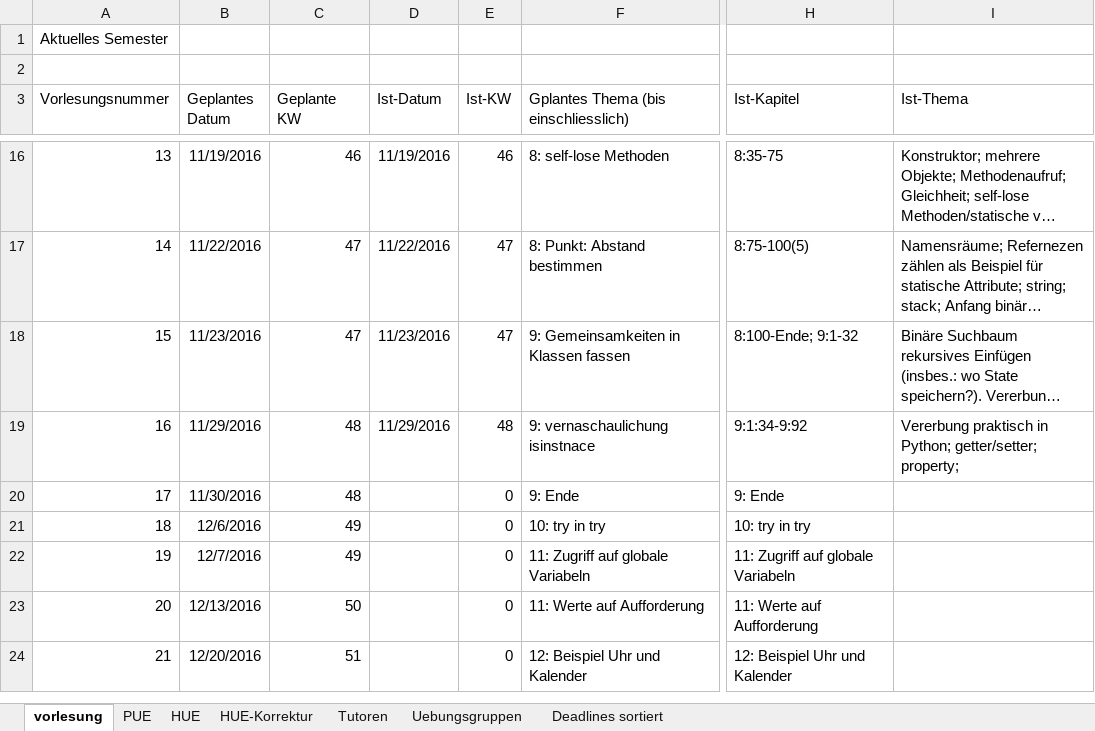
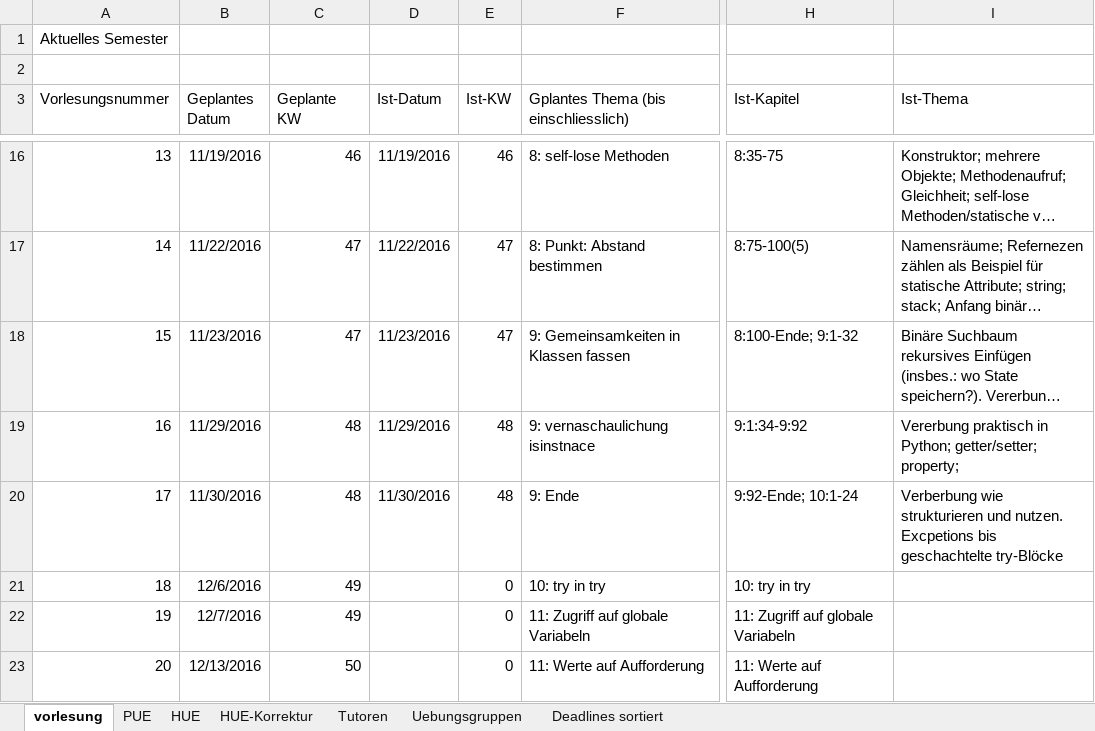
Before and after one commit to hkarl/gp1_upb, an Excel workbook: meetings/Termine.xlsx, sheet vorlesung, drawn as a sheet; only a part is shown, gaps mark what is left out; the shorter side is filled out with more unchanged rows; long unchanged cells end in …; values as stored, in another font and other column widths than the file's, no borders; the diff names each change by its address in the sheet, - before the commit and + after, or states it on an @@ line.

Commit message:
VL 17

```diff
--- a/meetings/Termine.xlsx (sheet vorlesung)
+++ b/meetings/Termine.xlsx (sheet vorlesung)
-D20 (Ist-Datum): (empty)
+D20 (Ist-Datum): 11/30/2016
-E20 (Ist-KW): 0
+E20 (Ist-KW): 48
-H20 (Ist-Kapitel): 9: Ende
+H20 (Ist-Kapitel): 9:92-Ende; 10:1-24
-I20 (Ist-Thema): (empty)
+I20 (Ist-Thema): Verberbung wie strukturieren und nutzen. Excpetions bis geschachtelte try-Blöcke
```
Also changed, not shown: sheet HUE, sheet PUE.
